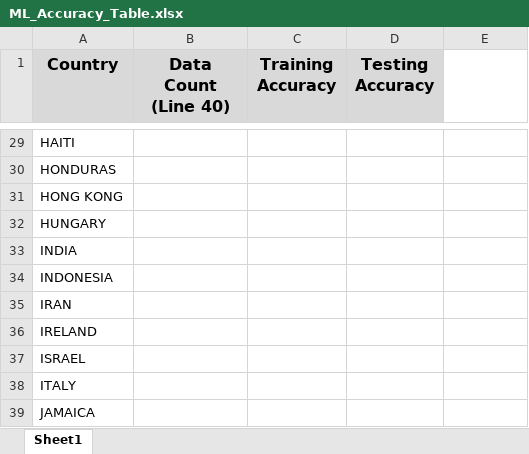
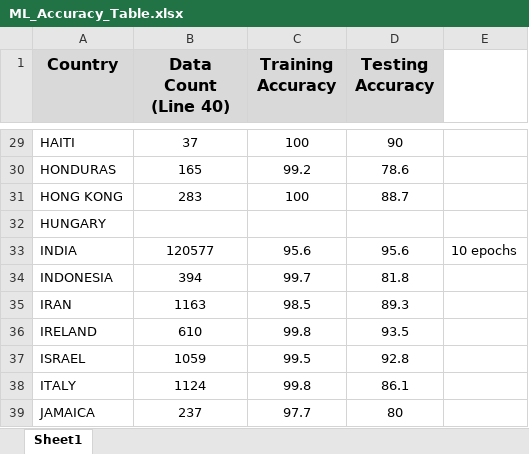
Before and after one commit to ddenning8/Project_3_Conda_Activate, an Excel workbook: Resources/ML_Accuracy_Table.xlsx, sheet Sheet1, drawn as a sheet; only a part is shown, gaps mark what is left out; values as stored, in another font and other column widths than the file's, no borders; the diff covers the shown part only; the diff names each change by its address in the sheet, - before the commit and + after, or states it on an @@ line.

```diff
--- a/Resources/ML_Accuracy_Table.xlsx (sheet Sheet1)
+++ b/Resources/ML_Accuracy_Table.xlsx (sheet Sheet1)
-B29 (Data Count (Line 40)): (empty)
+B29 (Data Count (Line 40)): 37
-C29 (Training Accuracy): (empty)
+C29 (Training Accuracy): 100
-D29 (Testing Accuracy): (empty)
+D29 (Testing Accuracy): 90
-B30 (Data Count (Line 40)): (empty)
+B30 (Data Count (Line 40)): 165
-C30 (Training Accuracy): (empty)
+C30 (Training Accuracy): 99.2
-D30 (Testing Accuracy): (empty)
+D30 (Testing Accuracy): 78.6
-B31 (Data Count (Line 40)): (empty)
+B31 (Data Count (Line 40)): 283
-C31 (Training Accuracy): (empty)
+C31 (Training Accuracy): 100
-D31 (Testing Accuracy): (empty)
+D31 (Testing Accuracy): 88.7
-B33 (Data Count (Line 40)): (empty)
+B33 (Data Count (Line 40)): 120577
-C33 (Training Accuracy): (empty)
+C33 (Training Accuracy): 95.6
-D33 (Testing Accuracy): (empty)
+D33 (Testing Accuracy): 95.6
-E33: (empty)
+E33: 10 epochs
-B34 (Data Count (Line 40)): (empty)
+B34 (Data Count (Line 40)): 394
-C34 (Training Accuracy): (empty)
+C34 (Training Accuracy): 99.7
-D34 (Testing Accuracy): (empty)
+D34 (Testing Accuracy): 81.8
-B35 (Data Count (Line 40)): (empty)
+B35 (Data Count (Line 40)): 1163
-C35 (Training Accuracy): (empty)
+C35 (Training Accuracy): 98.5
-D35 (Testing Accuracy): (empty)
+D35 (Testing Accuracy): 89.3
-B36 (Data Count (Line 40)): (empty)
+B36 (Data Count (Line 40)): 610
-C36 (Training Accuracy): (empty)
+C36 (Training Accuracy): 99.8
-D36 (Testing Accuracy): (empty)
+D36 (Testing Accuracy): 93.5
-B37 (Data Count (Line 40)): (empty)
+B37 (Data Count (Line 40)): 1059
-C37 (Training Accuracy): (empty)
+C37 (Training Accuracy): 99.5
-D37 (Testing Accuracy): (empty)
+D37 (Testing Accuracy): 92.8
-B38 (Data Count (Line 40)): (empty)
+B38 (Data Count (Line 40)): 1124
-C38 (Training Accuracy): (empty)
+C38 (Training Accuracy): 99.8
-D38 (Testing Accuracy): (empty)
+D38 (Testing Accuracy): 86.1
-B39 (Data Count (Line 40)): (empty)
+B39 (Data Count (Line 40)): 237
-C39 (Training Accuracy): (empty)
+C39 (Training Accuracy): 97.7
-D39 (Testing Accuracy): (empty)
+D39 (Testing Accuracy): 80
```
Also changed, not shown: 33 edited cells elsewhere in this sheet, 2 other files.
